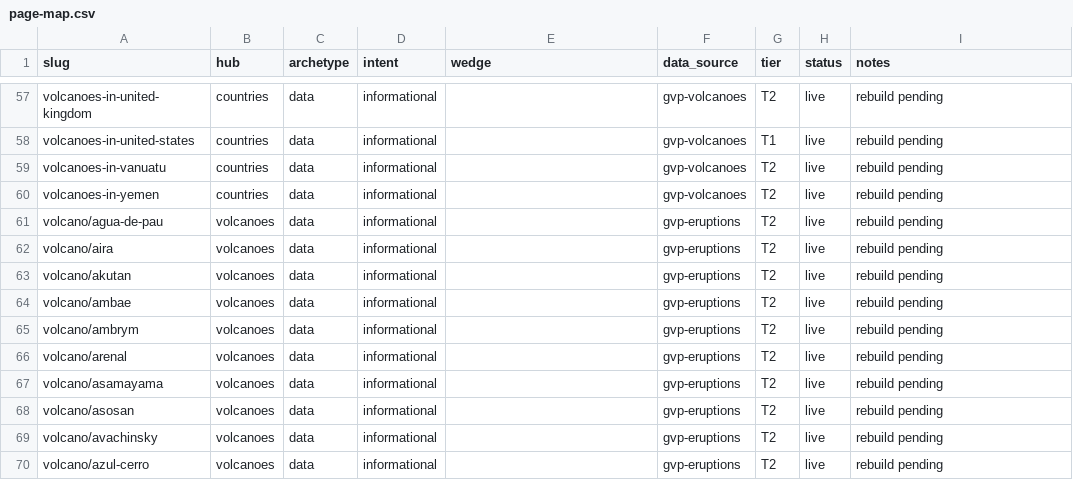
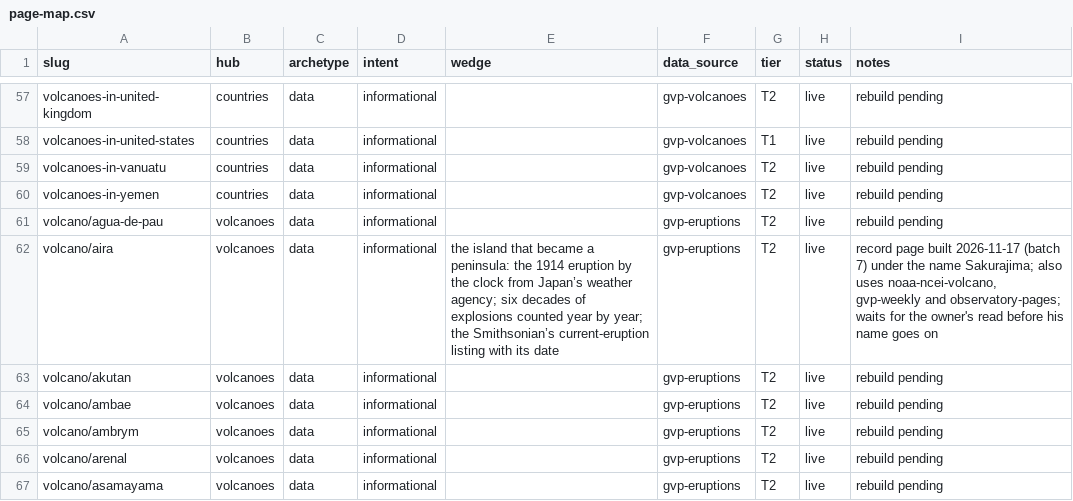
Before and after one commit to Mapstor/volcanoatlas, a CSV file: research/page-map.csv, drawn as a sheet; only a part is shown, gaps mark what is left out; the shorter side is filled out with more unchanged rows.

```diff
--- a/research/page-map.csv
+++ b/research/page-map.csv
@@ -61,3 +61,3 @@ volcanoes-in-yemen,countries,data,informational,,gvp-volcanoes,T2,live,rebuild p
 volcano/agua-de-pau,volcanoes,data,informational,,gvp-eruptions,T2,live,rebuild pending
-volcano/aira,volcanoes,data,informational,,gvp-eruptions,T2,live,rebuild pending
+volcano/aira,volcanoes,data,informational,the island that became a peninsula: the 1914 eruption by the clock from Japan’s weather agency; six decades of explosions counted year by year; the Smithsonian’s current-eruption listing with its date,gvp-eruptions,T2,live,"record page built 2026-11-17 (batch 7) under the name Sakurajima; also uses noaa-ncei-volcano, gvp-weekly and observatory-pages; waits for the owner's read before his name goes on"
 volcano/akutan,volcanoes,data,informational,,gvp-eruptions,T2,live,rebuild pending
```
Also changed, not shown: research/data-sources.csv, 3 other files.
